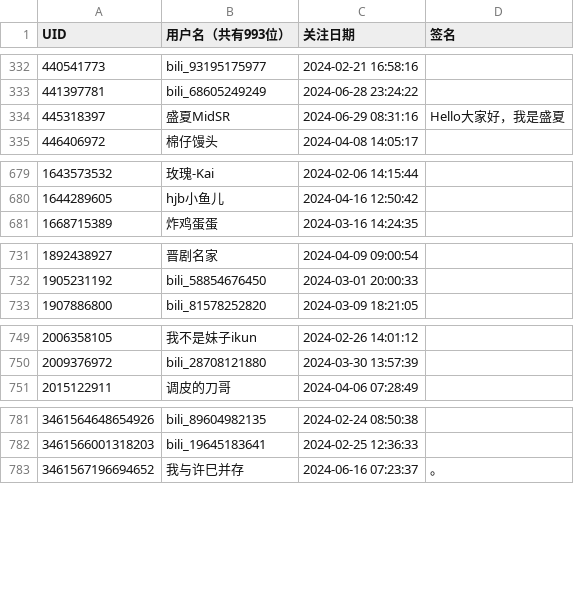
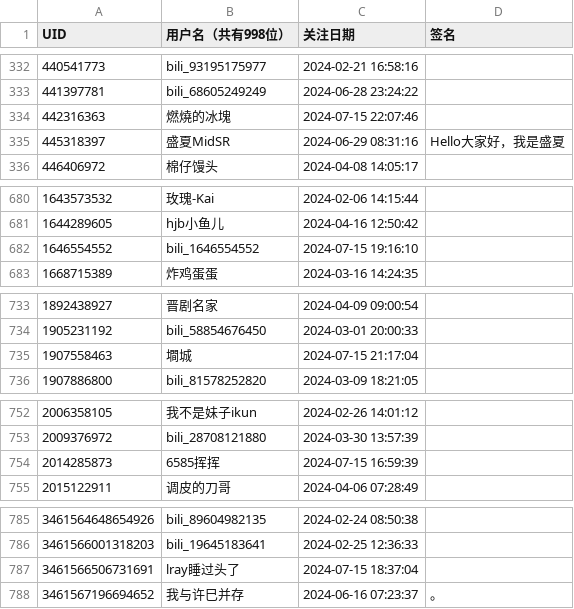
Before and after one commit to RiverChu0/bili_fans, a CSV file: fans.csv, drawn as a sheet; only a part is shown, gaps mark what is left out; the diff covers the shown part only.

```diff
--- a/fans.csv
+++ b/fans.csv
@@ -1 +1 @@
-UID,用户名（共有993位）,关注日期,签名
+UID,用户名（共有998位）,关注日期,签名
@@ -333,2 +333,3 @@ UID,用户名（共有993位）,关注日期,签名
 441397781,bili_68605249249,2024-06-28 23:24:22,
+442316363,燃燒的冰塊,2024-07-15 22:07:46,
 445318397,盛夏MidSR,2024-06-29 08:31:16,Hello大家好，我是盛夏
@@ -680,2 +681,3 @@ UID,用户名（共有993位）,关注日期,签名
 1644289605,hjb小鱼儿,2024-04-16 12:50:42,
+1646554552,bili_1646554552,2024-07-15 19:16:10,
 1668715389,炸鸡蛋蛋,2024-03-16 14:24:35,
@@ -732,2 +734,3 @@ UID,用户名（共有993位）,关注日期,签名
 1905231192,bili_58854676450,2024-03-01 20:00:33,
+1907558463,墹城,2024-07-15 21:17:04,
 1907886800,bili_81578252820,2024-03-09 18:21:05,
@@ -750,2 +753,3 @@ UID,用户名（共有993位）,关注日期,签名
 2009376972,bili_28708121880,2024-03-30 13:57:39,
+2014285873,6585挥挥,2024-07-15 16:59:39,
 2015122911,调皮的刀哥,2024-04-06 07:28:49,
@@ -782,2 +786,3 @@ UID,用户名（共有993位）,关注日期,签名
 3461566001318203,bili_19645183641,2024-02-25 12:36:33,
+3461566506731691,lray睡过头了,2024-07-15 18:37:04,
 3461567196694652,我与许巳并存,2024-06-16 07:23:37,。
```
Also changed, not shown: 2 edited cells elsewhere in this file.
